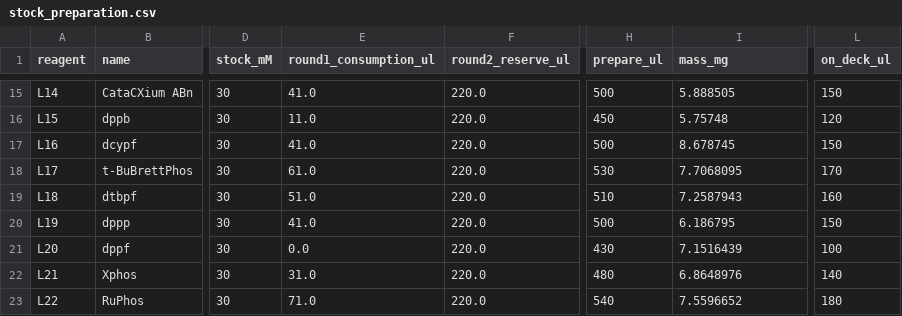
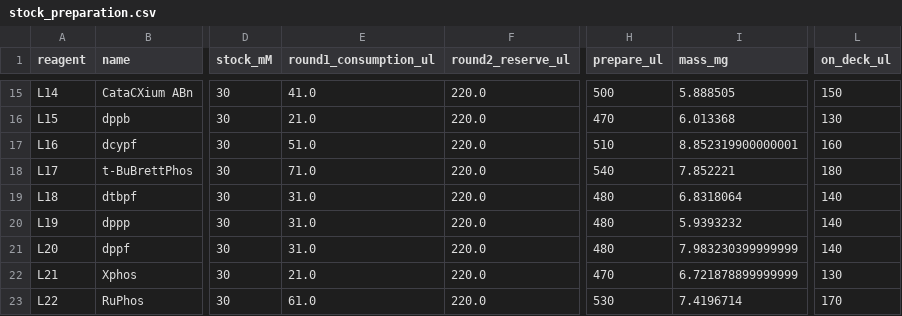
Before and after one commit to MiquelAngelPerezPuigdo/Agentic-AI-for-Dual-Ligand-Discovery, a CSV file: demo/round1/stock_preparation.csv, drawn as a sheet; only a part is shown, gaps mark what is left out; the diff covers the shown part only; the diff names each change by its address in the sheet, - before the commit and + after, or states it on an @@ line.

```diff
--- a/demo/round1/stock_preparation.csv
+++ b/demo/round1/stock_preparation.csv
-E16 (round1_consumption_ul): 11.0
+E16 (round1_consumption_ul): 21.0
-H16 (prepare_ul): 450
+H16 (prepare_ul): 470
-I16 (mass_mg): 5.75748
+I16 (mass_mg): 6.013368
-L16 (on_deck_ul): 120
+L16 (on_deck_ul): 130
-E17 (round1_consumption_ul): 41.0
+E17 (round1_consumption_ul): 51.0
-H17 (prepare_ul): 500
+H17 (prepare_ul): 510
-I17 (mass_mg): 8.678745
+I17 (mass_mg): 8.852319900000001
-L17 (on_deck_ul): 150
+L17 (on_deck_ul): 160
-E18 (round1_consumption_ul): 61.0
+E18 (round1_consumption_ul): 71.0
-H18 (prepare_ul): 530
+H18 (prepare_ul): 540
-I18 (mass_mg): 7.7068095
+I18 (mass_mg): 7.852221
-L18 (on_deck_ul): 170
+L18 (on_deck_ul): 180
-E19 (round1_consumption_ul): 51.0
+E19 (round1_consumption_ul): 31.0
-H19 (prepare_ul): 510
+H19 (prepare_ul): 480
-I19 (mass_mg): 7.2587943
+I19 (mass_mg): 6.8318064
-L19 (on_deck_ul): 160
+L19 (on_deck_ul): 140
-E20 (round1_consumption_ul): 41.0
+E20 (round1_consumption_ul): 31.0
-H20 (prepare_ul): 500
+H20 (prepare_ul): 480
-I20 (mass_mg): 6.186795
+I20 (mass_mg): 5.9393232
-L20 (on_deck_ul): 150
+L20 (on_deck_ul): 140
-E21 (round1_consumption_ul): 0.0
+E21 (round1_consumption_ul): 31.0
-H21 (prepare_ul): 430
+H21 (prepare_ul): 480
-I21 (mass_mg): 7.1516439
+I21 (mass_mg): 7.983230399999999
-L21 (on_deck_ul): 100
+L21 (on_deck_ul): 140
-E22 (round1_consumption_ul): 31.0
+E22 (round1_consumption_ul): 21.0
-H22 (prepare_ul): 480
+H22 (prepare_ul): 470
-I22 (mass_mg): 6.8648976
+I22 (mass_mg): 6.721878899999999
-L22 (on_deck_ul): 140
+L22 (on_deck_ul): 130
-E23 (round1_consumption_ul): 71.0
+E23 (round1_consumption_ul): 61.0
-H23 (prepare_ul): 540
+H23 (prepare_ul): 530
-I23 (mass_mg): 7.5596652
+I23 (mass_mg): 7.4196714
-L23 (on_deck_ul): 180
+L23 (on_deck_ul): 170
```
Also changed, not shown: 56 edited cells elsewhere in this file, demo/analysis1/results.csv, demo/round1/deck_loads.csv, 45 other files.
